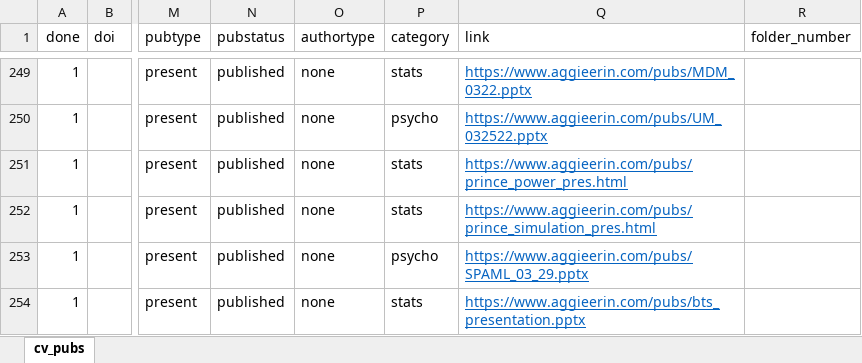
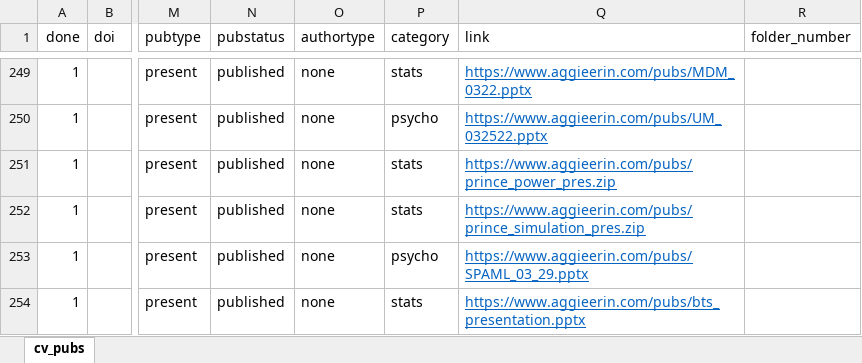
Before and after one commit to doomlab/doomlab.github.io, an Excel workbook: cv/cv_pubs.xlsx, sheet cv_pubs, drawn as a sheet; only a part is shown, gaps mark what is left out; values as stored, in another font and other column widths than the file's, no borders; conditional formats not drawn; the diff names each change by its address in the sheet, - before the commit and + after, or states it on an @@ line.

```diff
--- a/cv/cv_pubs.xlsx (sheet cv_pubs)
+++ b/cv/cv_pubs.xlsx (sheet cv_pubs)
-Q251 (link): https://www.aggieerin.com/pubs/prince_power_pres.html
+Q251 (link): https://www.aggieerin.com/pubs/prince_power_pres.zip
-Q252 (link): https://www.aggieerin.com/pubs/prince_simulation_pres.html
+Q252 (link): https://www.aggieerin.com/pubs/prince_simulation_pres.zip
```
Also changed, not shown: 4 other files.
